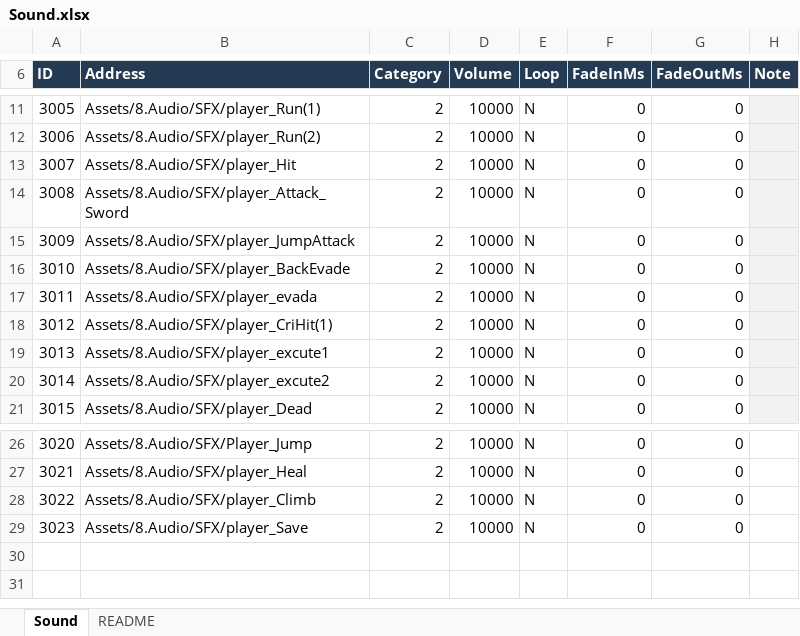
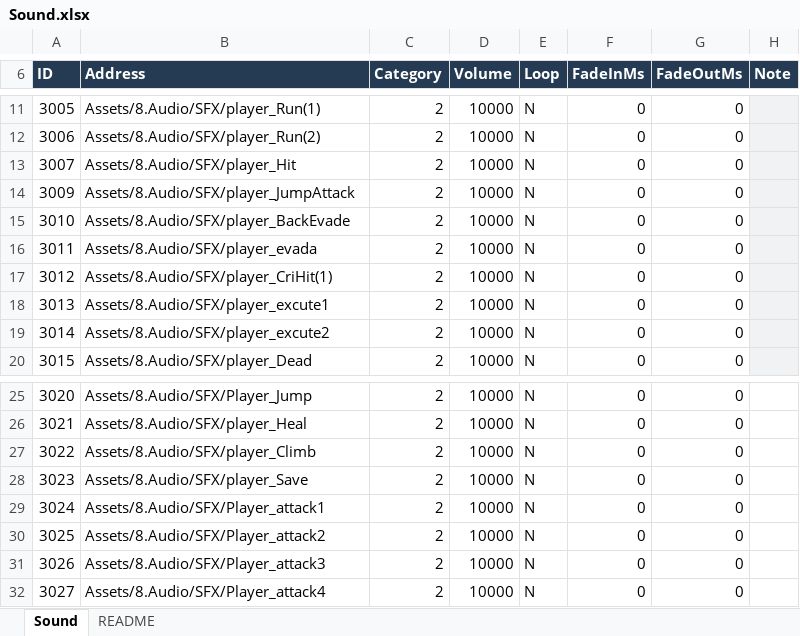
Before and after one commit to hyunho9228-web/DataSheet, an Excel workbook: tables/Sound.xlsx, sheet Sound, drawn as a sheet; only a part is shown, gaps mark what is left out; values as stored, in another font and other column widths than the file's, no borders; removed rows and columns are numbered as before the commit, all else as after; the diff names each change by its address in the sheet, - before the commit and + after, or states it on an @@ line.

Commit message:
4타 사운드 분리

```diff
--- a/tables/Sound.xlsx (sheet Sound)
+++ b/tables/Sound.xlsx (sheet Sound)
-row 14: 3008 | Assets/8.Audio/SFX/player_Attack_Sword | 2 | 10000 | N | 0 | 0
+row 29: 3024 | Assets/8.Audio/SFX/Player_attack1 | 2 | 10000 | N | 0 | 0
+row 30: 3025 | Assets/8.Audio/SFX/Player_attack2 | 2 | 10000 | N | 0 | 0
+row 31: 3026 | Assets/8.Audio/SFX/Player_attack3 | 2 | 10000 | N | 0 | 0
+row 32: 3027 | Assets/8.Audio/SFX/Player_attack4 | 2 | 10000 | N | 0 | 0
```
